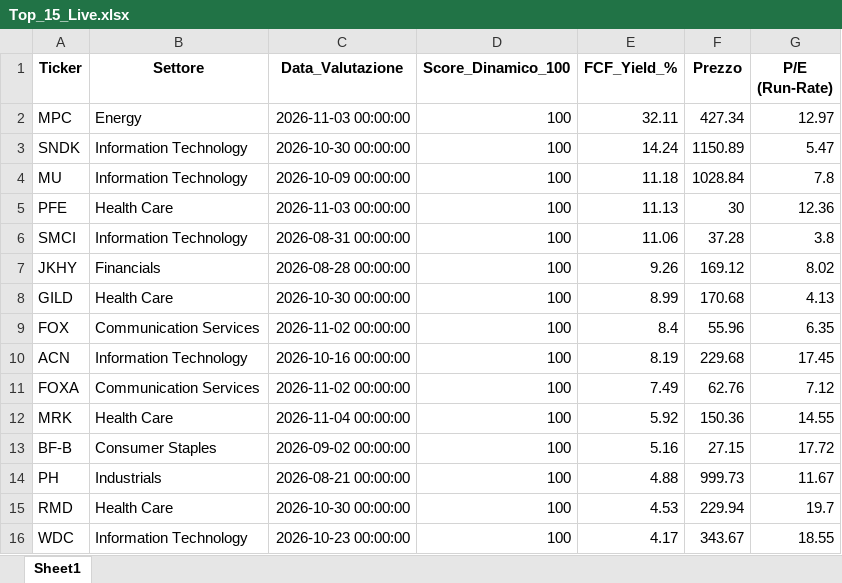
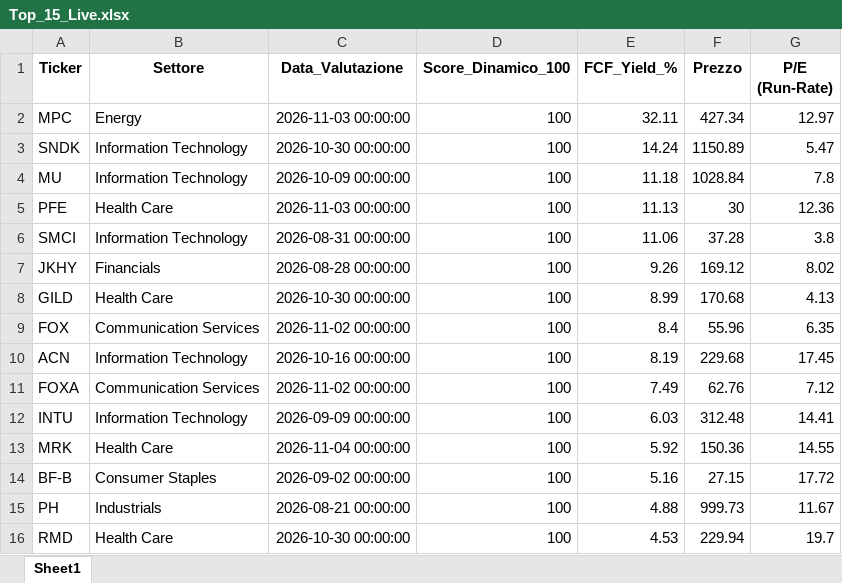
Before and after one commit to bebeto1973/Model-One, an Excel workbook: Top_15_Live.xlsx, sheet Sheet1, drawn as a sheet; values as stored, in another font and other column widths than the file's, no borders; removed rows and columns are numbered as before the commit, all else as after; the diff names each change by its address in the sheet, - before the commit and + after, or states it on an @@ line.

```diff
--- a/Top_15_Live.xlsx (sheet Sheet1)
+++ b/Top_15_Live.xlsx (sheet Sheet1)
+row 12: INTU | Information Technology | 2026-09-09 00:00:00 | 100 | 6.03 | 312.48 | 14.41
-row 16: WDC | Information Technology | 2026-10-23 00:00:00 | 100 | 4.17 | 343.67 | 18.55
```
Also changed, not shown: 2 other files.
